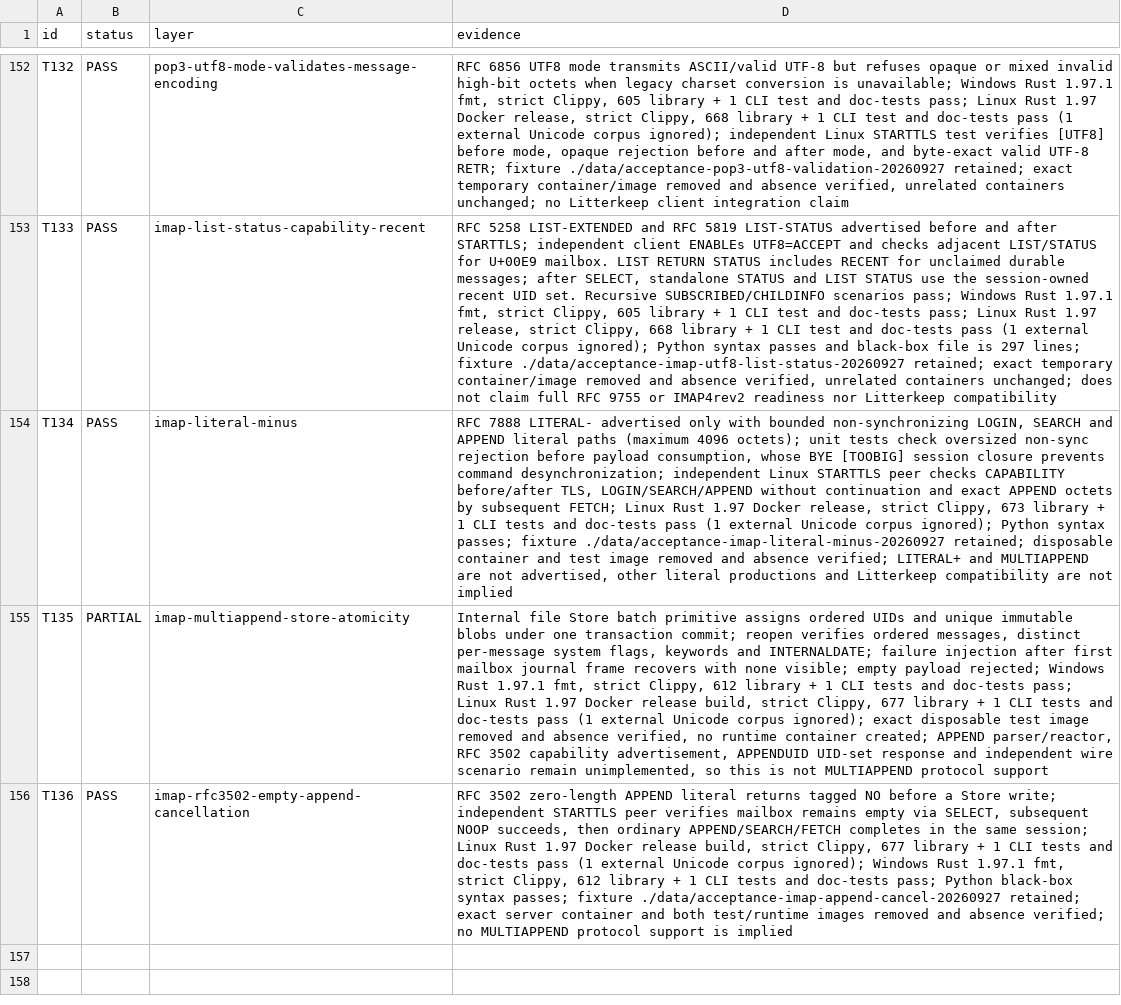
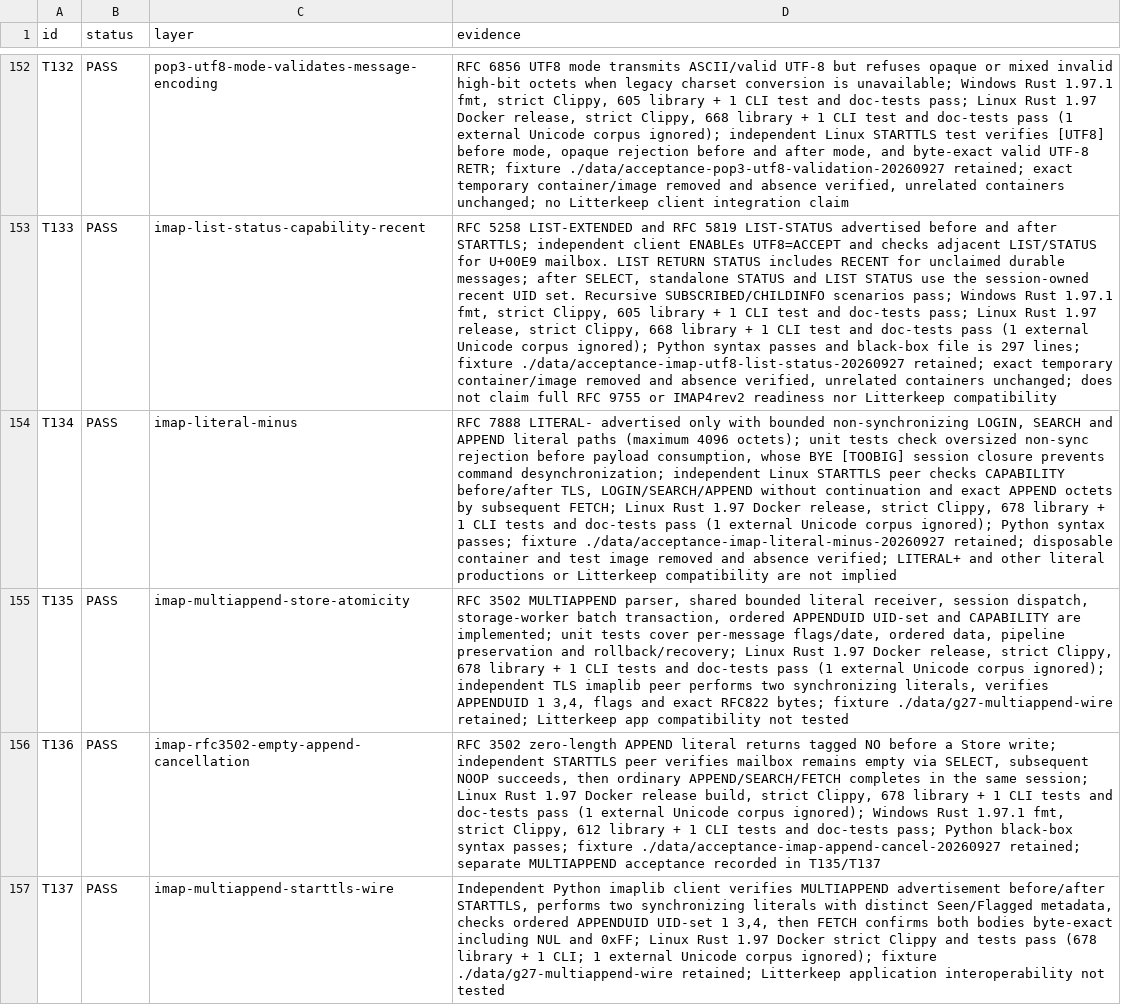
Before and after one commit to thepirateclub/litterkeep-server, a TSV file: docs/acceptance.tsv, drawn as a sheet; only a part is shown, gaps mark what is left out; the diff names each change by its address in the sheet, - before the commit and + after, or states it on an @@ line.

Commit message:
feat(imap): implement atomic MULTIAPPEND

```diff
--- a/docs/acceptance.tsv
+++ b/docs/acceptance.tsv
-D154 (evidence): …strict Clippy, 673 library + 1 CLI tests and doc-tests pass (1 external Unicode corpus ignored); Python syntax passes; fixture ./data/acceptance-imap-literal-minus-20260927 retained; disposable container and test image removed and absence verified; LITERAL+ and MULTIAPPEND are not advertised, other literal productions and Litterkeep compatibility…
+D154 (evidence): …strict Clippy, 678 library + 1 CLI tests and doc-tests pass (1 external Unicode corpus ignored); Python syntax passes; fixture ./data/acceptance-imap-literal-minus-20260927 retained; disposable container and test image removed and absence verified; LITERAL+ and other literal productions or Litterkeep compatibility…
-B155 (status): PARTIAL
+B155 (status): PASS
-D155 (evidence): Internal file Store batch primitive assigns ordered UIDs and unique immutable blobs under one transaction commit; reopen verifies ordered messages, distinct per-message system flags, keywords and INTERNALDATE; failure injection after first mailbox journal frame recovers with none visible; empty payload rejected; Windows Rust 1.97.1 fmt, strict Clippy, 612 library + 1 CLI tests and doc-tests pass; Linux Rust 1.97 Docker release build, strict Clippy, 677 library + 1 CLI tests and doc-tests pass (1 external Unicode corpus ignored); exact disposable test image removed and absence verified, no runtime container created; APPEND parser/reactor, RFC 3502 capability advertisement, APPENDUID UID-set response and independent wire scenario remain unimplemented, so this is not MULTIAPPEND protocol support
+D155 (evidence): RFC 3502 MULTIAPPEND parser, shared bounded literal receiver, session dispatch, storage-worker batch transaction, ordered APPENDUID UID-set and CAPABILITY are implemented; unit tests cover per-message flags/date, ordered data, pipeline preservation and rollback/recovery; Linux Rust 1.97 Docker release, strict Clippy, 678 library + 1 CLI tests and doc-tests pass (1 external Unicode corpus ignored); independent TLS imaplib peer performs two synchronizing literals, verifies APPENDUID 1 3,4, flags and exact RFC822 bytes; fixture ./data/g27-multiappend-wire retained; Litterkeep app compatibility not tested
-D156 (evidence): …strict Clippy, 677 library + 1 CLI tests and doc-tests pass (1 external Unicode corpus ignored); Windows Rust 1.97.1 fmt, strict Clippy, 612 library + 1 CLI tests and doc-tests pass; Python black-box syntax passes; fixture ./data/acceptance-imap-append-cancel-20260927 retained; exact server container and both test/runtime images removed and absence verified; no MULTIAPPEND protocol support is implied
+D156 (evidence): …strict Clippy, 678 library + 1 CLI tests and doc-tests pass (1 external Unicode corpus ignored); Windows Rust 1.97.1 fmt, strict Clippy, 612 library + 1 CLI tests and doc-tests pass; Python black-box syntax passes; fixture ./data/acceptance-imap-append-cancel-20260927 retained; separate MULTIAPPEND acceptance recorded in T135/T137
+row 157: T137 | PASS | imap-multiappend-starttls-wire | Independent Python imaplib client verifies MULTIAPPEND advertisement before/after STARTTLS, performs two synchronizing literals with distinct Seen/Flagged metadata, checks ordered APPENDUID UID-set 1 3,4, then FETCH confirms both bodies byte-exact including NUL and 0xFF; Linux Rust 1.97 Docker strict Clippy and tests pass (678 library + 1 CLI; 1 external Unicode corpus ignored); fixture ./data/g27-multiappend-wire retained; Litterkeep application interoperability not tested
```
Also changed, not shown: 31 other files.
